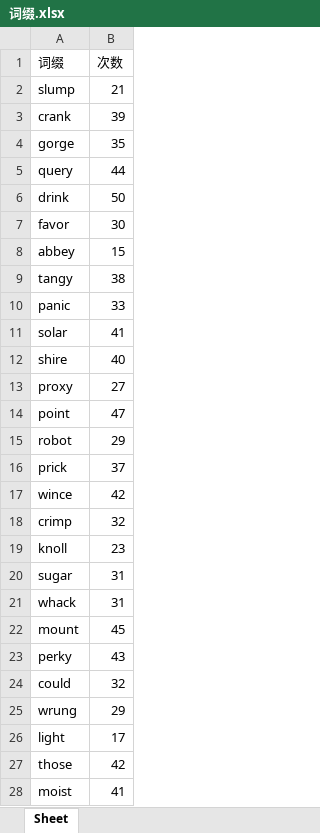
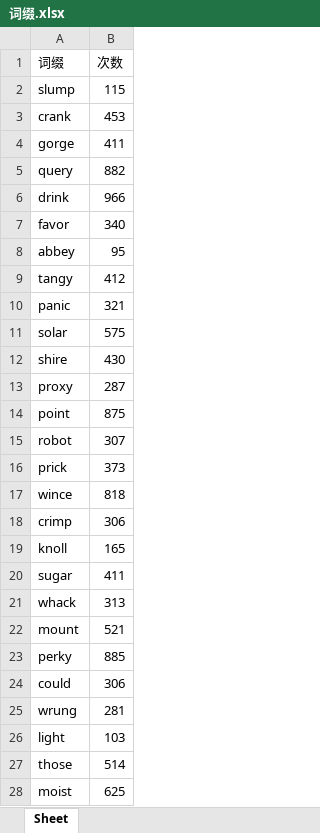
Before and after one commit to Alyfrea/mcm_wordle, an Excel workbook: 词缀.xlsx, sheet Sheet, drawn as a sheet; only a part is shown; values as stored, in another font and other column widths than the file's, no borders; the diff covers the shown part only; the diff names each change by its address in the sheet, - before the commit and + after, or states it on an @@ line.

```diff
--- a/词缀.xlsx (sheet Sheet)
+++ b/词缀.xlsx (sheet Sheet)
-B2 (次数): 21
+B2 (次数): 115
-B3 (次数): 39
+B3 (次数): 453
-B4 (次数): 35
+B4 (次数): 411
-B5 (次数): 44
+B5 (次数): 882
-B6 (次数): 50
+B6 (次数): 966
-B7 (次数): 30
+B7 (次数): 340
-B8 (次数): 15
+B8 (次数): 95
-B9 (次数): 38
+B9 (次数): 412
-B10 (次数): 33
+B10 (次数): 321
-B11 (次数): 41
+B11 (次数): 575
-B12 (次数): 40
+B12 (次数): 430
-B13 (次数): 27
+B13 (次数): 287
-B14 (次数): 47
+B14 (次数): 875
-B15 (次数): 29
+B15 (次数): 307
-B16 (次数): 37
+B16 (次数): 373
-B17 (次数): 42
+B17 (次数): 818
-B18 (次数): 32
+B18 (次数): 306
-B19 (次数): 23
+B19 (次数): 165
-B20 (次数): 31
+B20 (次数): 411
-B21 (次数): 31
+B21 (次数): 313
-B22 (次数): 45
+B22 (次数): 521
-B23 (次数): 43
+B23 (次数): 885
-B24 (次数): 32
+B24 (次数): 306
-B25 (次数): 29
+B25 (次数): 281
-B26 (次数): 17
+B26 (次数): 103
-B27 (次数): 42
+B27 (次数): 514
-B28 (次数): 41
+B28 (次数): 625
```
Also changed, not shown: 332 edited cells elsewhere in this sheet, 1 other file.
